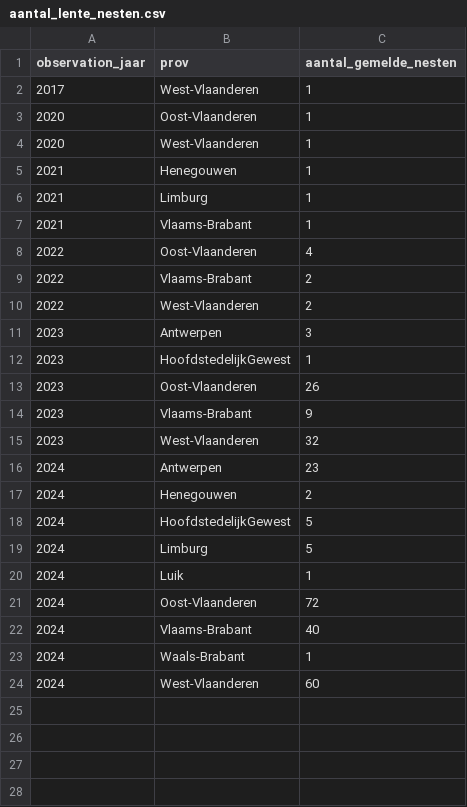
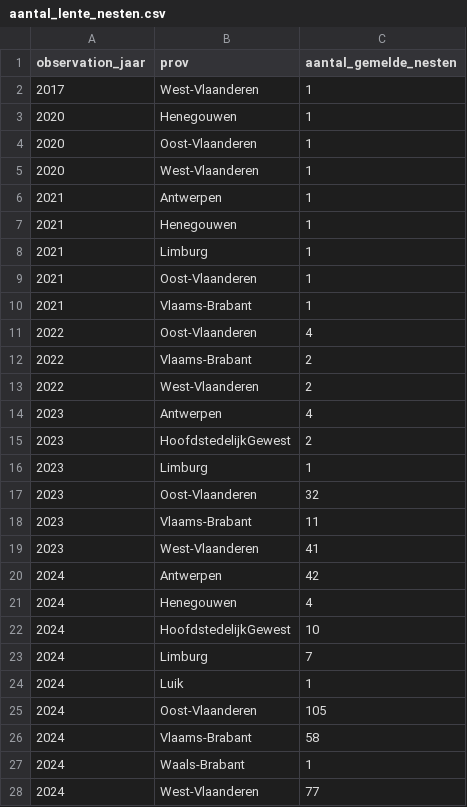
Before and after one commit to inbo/aspbo, a CSV file: data/output/UAT_processing/Vespa_velutina_shape/aantal_lente_nesten.csv, drawn as a sheet.

```diff
--- a/data/output/UAT_processing/Vespa_velutina_shape/aantal_lente_nesten.csv
+++ b/data/output/UAT_processing/Vespa_velutina_shape/aantal_lente_nesten.csv
@@ -2,6 +2,9 @@ observation_jaar,prov,aantal_gemelde_nesten
 2017,West-Vlaanderen,1
+2020,Henegouwen,1
 2020,Oost-Vlaanderen,1
 2020,West-Vlaanderen,1
+2021,Antwerpen,1
 2021,Henegouwen,1
 2021,Limburg,1
+2021,Oost-Vlaanderen,1
 2021,Vlaams-Brabant,1
@@ -10,15 +13,16 @@ observation_jaar,prov,aantal_gemelde_nesten
 2022,West-Vlaanderen,2
-2023,Antwerpen,3
-2023,HoofdstedelijkGewest,1
-2023,Oost-Vlaanderen,26
-2023,Vlaams-Brabant,9
-2023,West-Vlaanderen,32
-2024,Antwerpen,23
-2024,Henegouwen,2
-2024,HoofdstedelijkGewest,5
-2024,Limburg,5
+2023,Antwerpen,4
+2023,HoofdstedelijkGewest,2
+2023,Limburg,1
+2023,Oost-Vlaanderen,32
+2023,Vlaams-Brabant,11
+2023,West-Vlaanderen,41
+2024,Antwerpen,42
+2024,Henegouwen,4
+2024,HoofdstedelijkGewest,10
+2024,Limburg,7
 2024,Luik,1
-2024,Oost-Vlaanderen,72
-2024,Vlaams-Brabant,40
+2024,Oost-Vlaanderen,105
+2024,Vlaams-Brabant,58
 2024,Waals-Brabant,1
-2024,West-Vlaanderen,60
+2024,West-Vlaanderen,77
```
Also changed, not shown: 3 other files.
